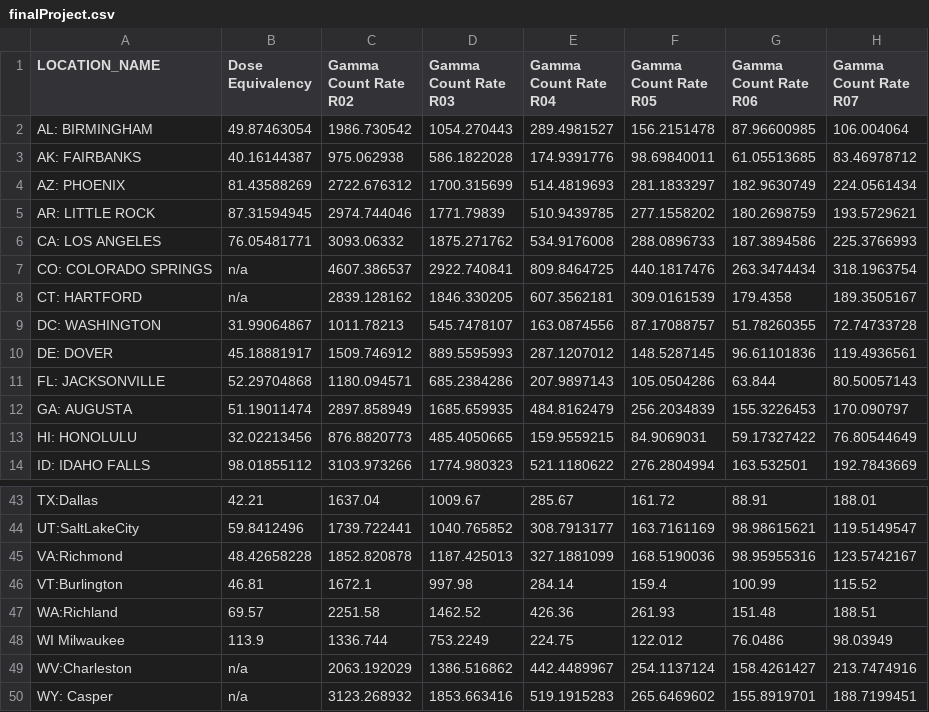
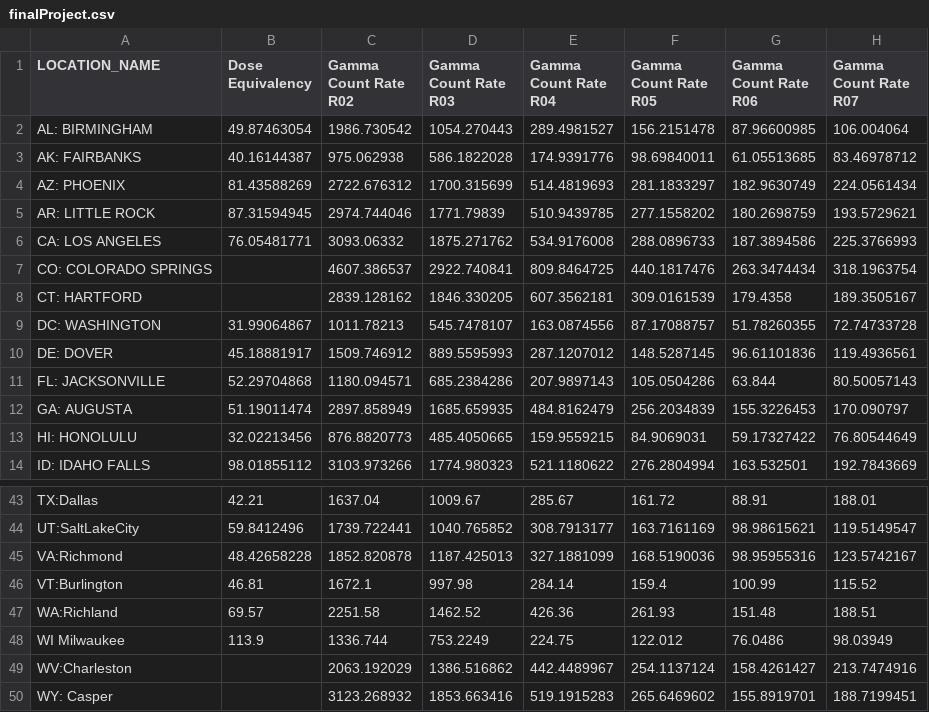
Before and after one commit to hubbellw/hubbellw.github.io, a CSV file: finalProject.csv, drawn as a sheet; only a part is shown, gaps mark what is left out; the diff covers the shown part only; the diff names each change by its address in the sheet, - before the commit and + after, or states it on an @@ line.

```diff
--- a/finalProject.csv
+++ b/finalProject.csv
-B7:B8 (Dose Equivalency): n/a
+B7:B8 (Dose Equivalency): (empty)
-B49:B50 (Dose Equivalency): n/a
+B49:B50 (Dose Equivalency): (empty)
```
Also changed, not shown: 12 edited cells elsewhere in this file.
